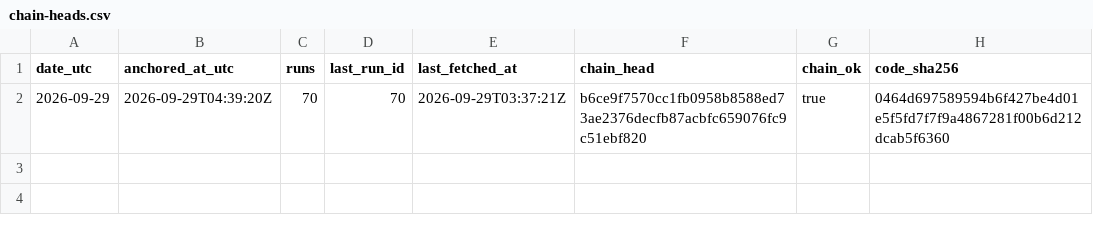
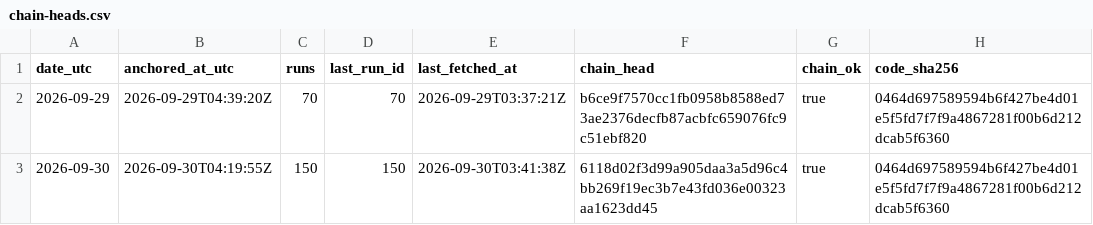
Before and after one commit to kvantixtech/weather-forecast-test, a CSV file: anchors/chain-heads.csv, drawn as a sheet.

Commit message:
anchor 2026-09-30: chain head 6118d02f3d99 (run 150, 150 runs, chain_ok=true)

```diff
--- a/anchors/chain-heads.csv
+++ b/anchors/chain-heads.csv
@@ -2 +2,2 @@ date_utc,anchored_at_utc,runs,last_run_id,last_fetched_at,chain_head,chain_ok,co
 2026-09-29,2026-09-29T04:39:20Z,70,70,2026-09-29T03:37:21Z,b6ce9f7570cc1fb0958b8588ed73ae2376decfb87acbfc659076fc9c51ebf820,true,0464d697589594b6f427be4d01e5f5fd7f7f9a4867281f00b6d212dcab5f6360
+2026-09-30,2026-09-30T04:19:55Z,150,150,2026-09-30T03:41:38Z,6118d02f3d99a905daa3a5d96c4bb269f19ec3b7e43fd036e00323aa1623dd45,true,0464d697589594b6f427be4d01e5f5fd7f7f9a4867281f00b6d212dcab5f6360
```
